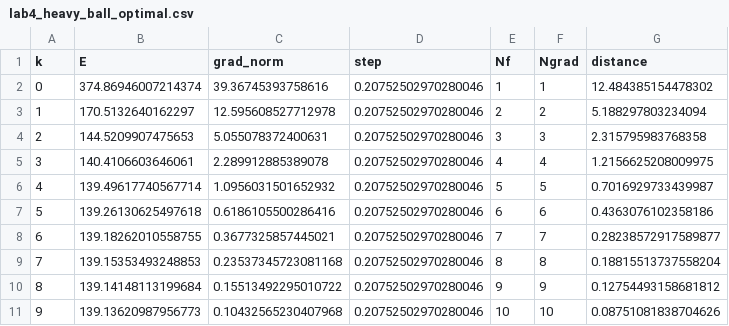
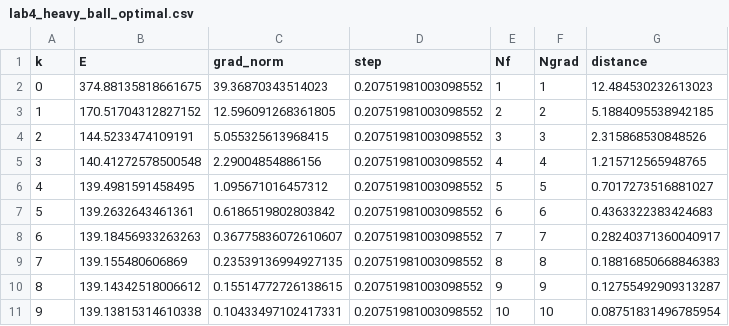
Before and after one commit to krikatletka/mathematical-optimization, a CSV file: project/outputs/lab4_heavy_ball_optimal.csv, drawn as a sheet; only a part is shown; the diff covers the shown part only.

```diff
--- a/project/outputs/lab4_heavy_ball_optimal.csv
+++ b/project/outputs/lab4_heavy_ball_optimal.csv
@@ -1,11 +1,11 @@
 k,E,grad_norm,step,Nf,Ngrad,distance
-0,374.86946007214374,39.36745393758616,0.20752502970280046,1,1,12.484385154478302
-1,170.5132640162297,12.595608527712978,0.20752502970280046,2,2,5.188297803234094
-2,144.5209907475653,5.055078372400631,0.20752502970280046,3,3,2.315795983768358
-3,140.4106603646061,2.289912885389078,0.20752502970280046,4,4,1.2156625208009975
-4,139.49617740567714,1.0956031501652932,0.20752502970280046,5,5,0.7016929733439987
-5,139.26130625497618,0.6186105500286416,0.20752502970280046,6,6,0.4363076102358186
-6,139.18262010558755,0.3677325857445021,0.20752502970280046,7,7,0.28238572917589877
-7,139.15353493248853,0.23537345723081168,0.20752502970280046,8,8,0.18815513737558204
-8,139.14148113199684,0.15513492295010722,0.20752502970280046,9,9,0.12754493158681812
-9,139.13620987956773,0.10432565230407968,0.20752502970280046,10,10,0.08751081838704626
+0,374.88135818661675,39.36870343514023,0.20751981003098552,1,1,12.484530232613023
+1,170.51704312827152,12.596091268361805,0.20751981003098552,2,2,5.1884095538942185
+2,144.5233474109191,5.055325613968415,0.20751981003098552,3,3,2.315868530848526
+3,140.41272578500548,2.29004854886156,0.20751981003098552,4,4,1.215712565948765
+4,139.4981591458495,1.095671016457312,0.20751981003098552,5,5,0.7017273516881027
+5,139.2632643461361,0.6186519802803842,0.20751981003098552,6,6,0.4363322383424683
+6,139.18456933263263,0.36775836072610607,0.20751981003098552,7,7,0.28240371360040917
+7,139.155480606869,0.23539136994927135,0.20751981003098552,8,8,0.18816850668846383
+8,139.14342518006612,0.15514772726138615,0.20751981003098552,9,9,0.12755492909313287
+9,139.13815314610338,0.10433497102417331,0.20751981003098552,10,10,0.08751831496785954
```
Also changed, not shown: 140 edited cells elsewhere in this file, project/outputs/lab3_powell.csv, project/outputs/lab4_gradient.csv, 35 other files.
